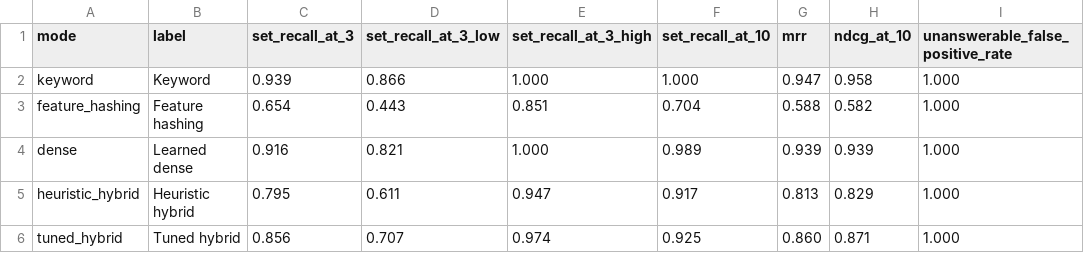
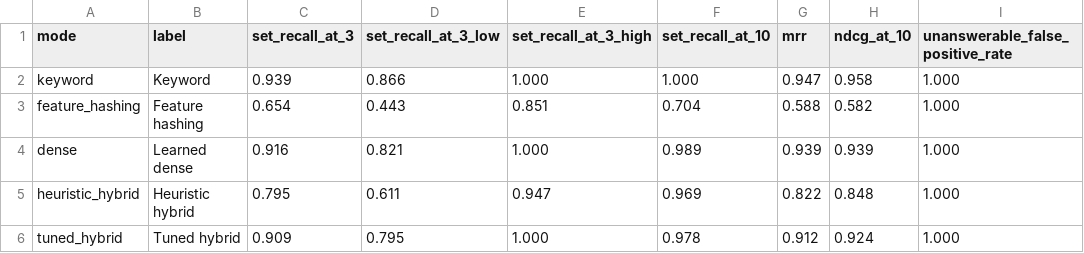
Before and after one commit to Updeus/ttlab-research-advisor, a CSV file: thesis/generated/retrieval_results.csv, drawn as a sheet.

```diff
--- a/thesis/generated/retrieval_results.csv
+++ b/thesis/generated/retrieval_results.csv
@@ -4,3 +4,3 @@ feature_hashing,Feature hashing,0.654,0.443,0.851,0.704,0.588,0.582,1.000
 dense,Learned dense,0.916,0.821,1.000,0.989,0.939,0.939,1.000
-heuristic_hybrid,Heuristic hybrid,0.795,0.611,0.947,0.917,0.813,0.829,1.000
-tuned_hybrid,Tuned hybrid,0.856,0.707,0.974,0.925,0.860,0.871,1.000
+heuristic_hybrid,Heuristic hybrid,0.795,0.611,0.947,0.969,0.822,0.848,1.000
+tuned_hybrid,Tuned hybrid,0.909,0.795,1.000,0.978,0.912,0.924,1.000
```
Also changed, not shown: thesis/generated/performance_results.csv, thesis/generated/qa_results.csv, 13 other files.
